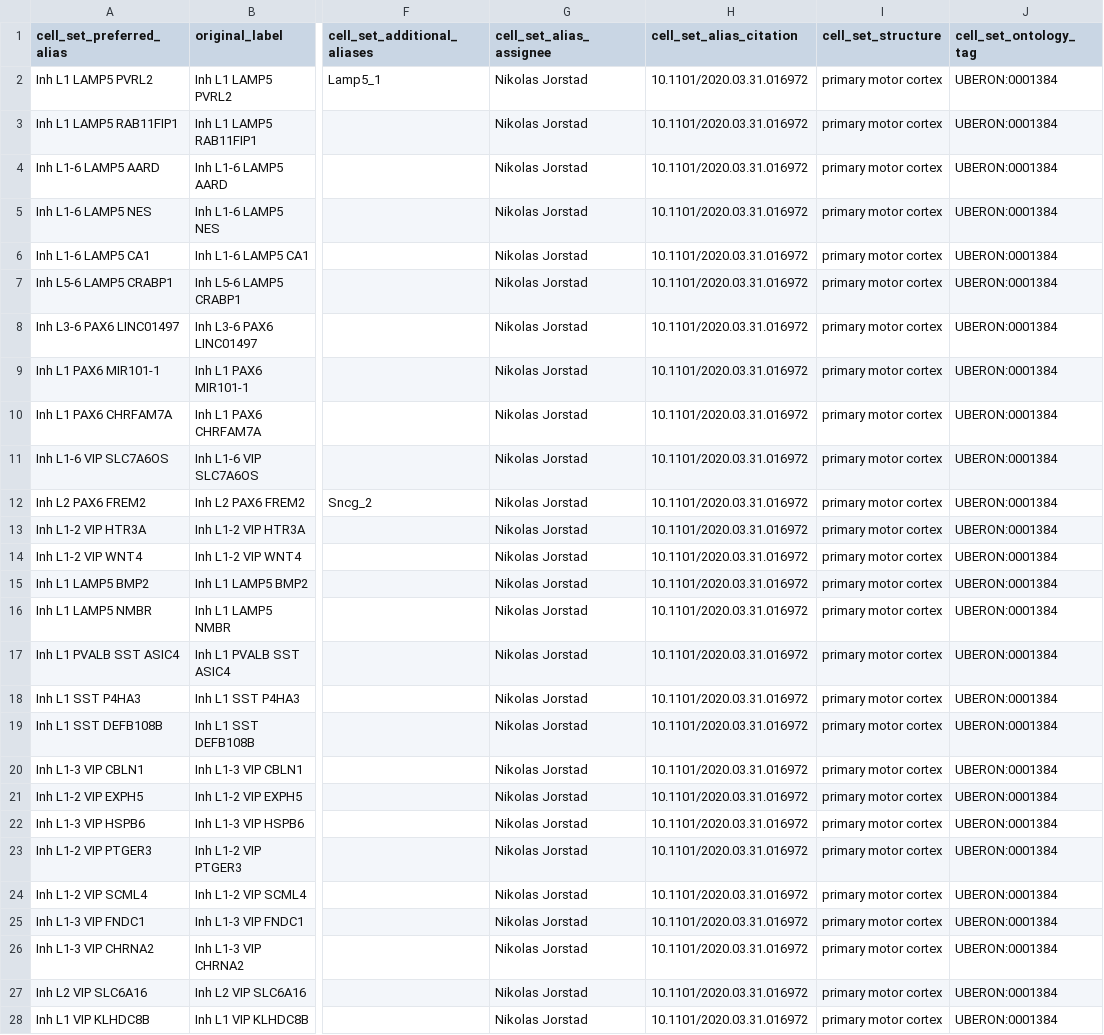
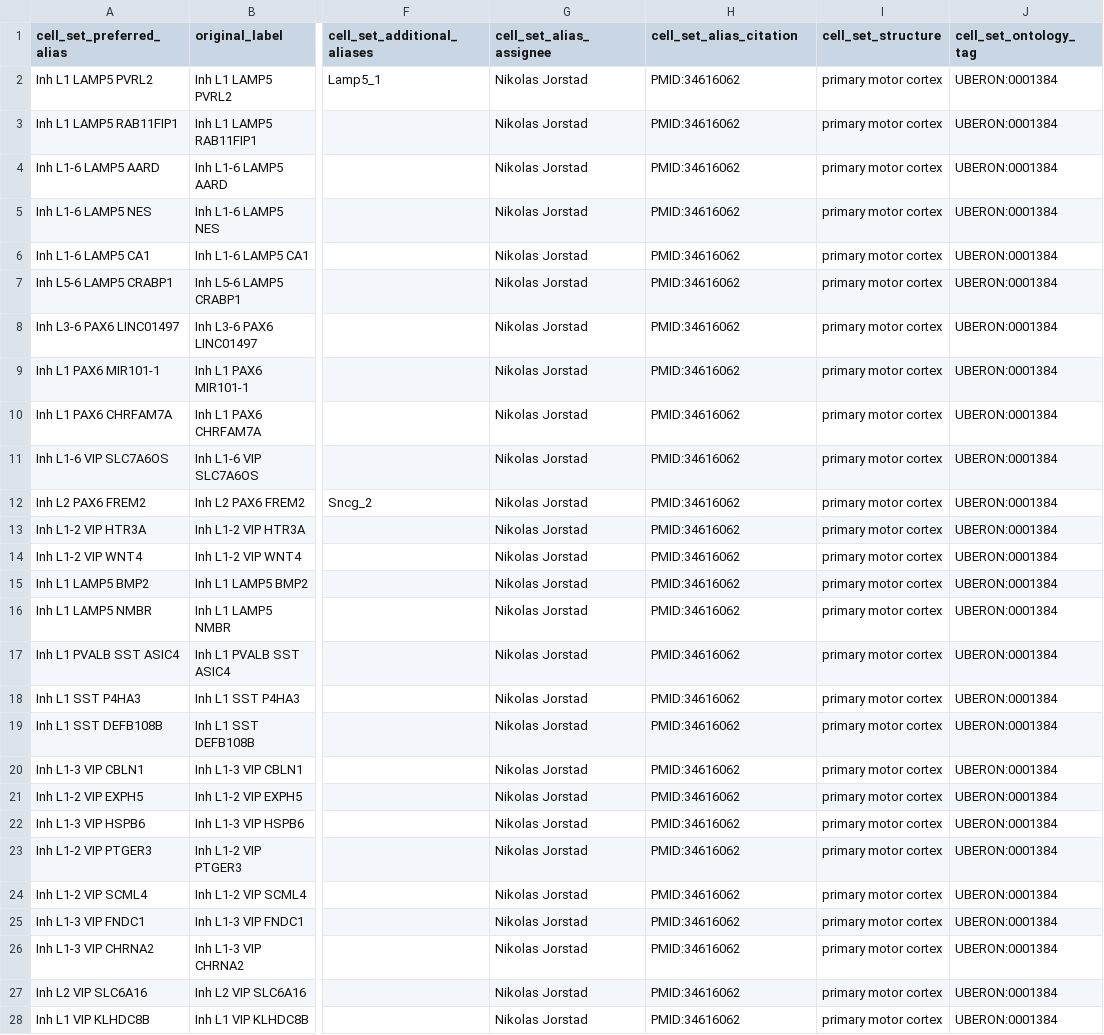
Before and after one commit to obophenotype/brain_data_standards_ontologies, a CSV file: src/dendrograms/nomenclature_table_CCN201912131.csv, drawn as a sheet; only a part is shown, gaps mark what is left out; the diff covers the shown part only; the diff names each change by its address in the sheet, - before the commit and + after, or states it on an @@ line.

```diff
--- a/src/dendrograms/nomenclature_table_CCN201912131.csv
+++ b/src/dendrograms/nomenclature_table_CCN201912131.csv
-H2:H28 (cell_set_alias_citation): 10.1101/2020.03.31.016972
+H2:H28 (cell_set_alias_citation): PMID:34616062
```
Also changed, not shown: 150 edited cells elsewhere in this file, src/dendrograms/nomenclature_table_CCN201912132.csv, src/dendrograms/nomenclature_table_CCN202002011.csv, 21 other files.
